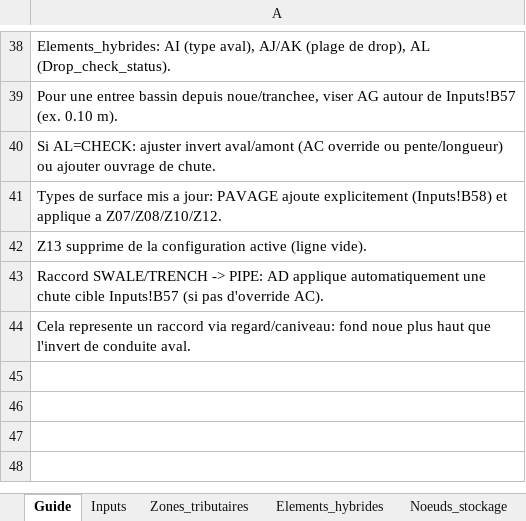
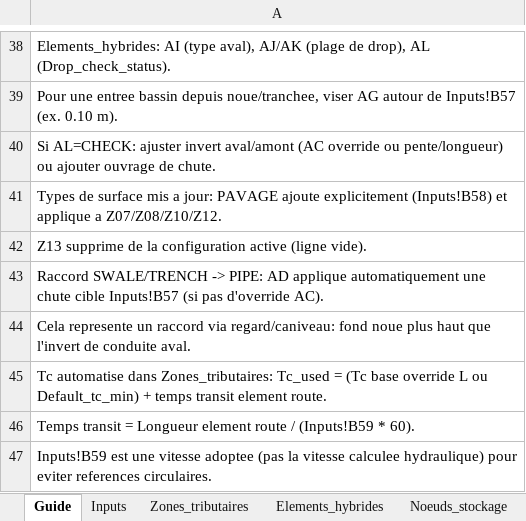
Before and after one commit to acon560-prog/idf-web-app, an Excel workbook: engineering/drainage-design/Reseau_tresfond_hybride_retention.xlsx, sheet Guide, drawn as a sheet; only a part is shown, gaps mark what is left out; values as stored, in another font and other column widths than the file's, no borders; the diff names each change by its address in the sheet, - before the commit and + after, or states it on an @@ line.

```diff
--- a/engineering/drainage-design/Reseau_tresfond_hybride_retention.xlsx (sheet Guide)
+++ b/engineering/drainage-design/Reseau_tresfond_hybride_retention.xlsx (sheet Guide)
+row 45: Tc automatise dans Zones_tributaires: Tc_used = (Tc base override L ou Default_tc_min) + temps transit element route.
+row 46: Temps transit = Longueur element route / (Inputs!B59 * 60).
+row 47: Inputs!B59 est une vitesse adoptee (pas la vitesse calculee hydraulique) pour eviter references circulaires.
```
Also changed, not shown: sheet Zones_tributaires, sheet Inputs.
